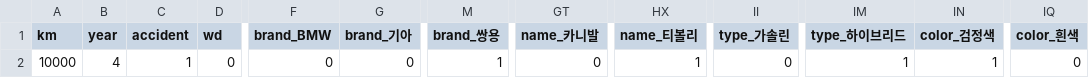
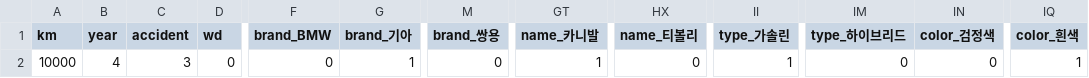
Before and after one commit to Ahn-seongjun/Fin_project_6, a CSV file: Car_11_1/test_data.csv, drawn as a sheet; only a part is shown, gaps mark what is left out; the diff names each change by its address in the sheet, - before the commit and + after, or states it on an @@ line.

```diff
--- a/Car_11_1/test_data.csv
+++ b/Car_11_1/test_data.csv
-C2 (accident): 1
+C2 (accident): 3
-G2 (brand_기아): 0
+G2 (brand_기아): 1
-M2 (brand_쌍용): 1
+M2 (brand_쌍용): 0
-GT2 (name_카니발): 0
+GT2 (name_카니발): 1
-HX2 (name_티볼리): 1
+HX2 (name_티볼리): 0
-II2 (type_가솔린): 0
+II2 (type_가솔린): 1
-IM2 (type_하이브리드): 1
+IM2 (type_하이브리드): 0
-IN2 (color_검정색): 1
+IN2 (color_검정색): 0
-IQ2 (color_흰색): 0
+IQ2 (color_흰색): 1
```
Also changed, not shown: 20 other files.
